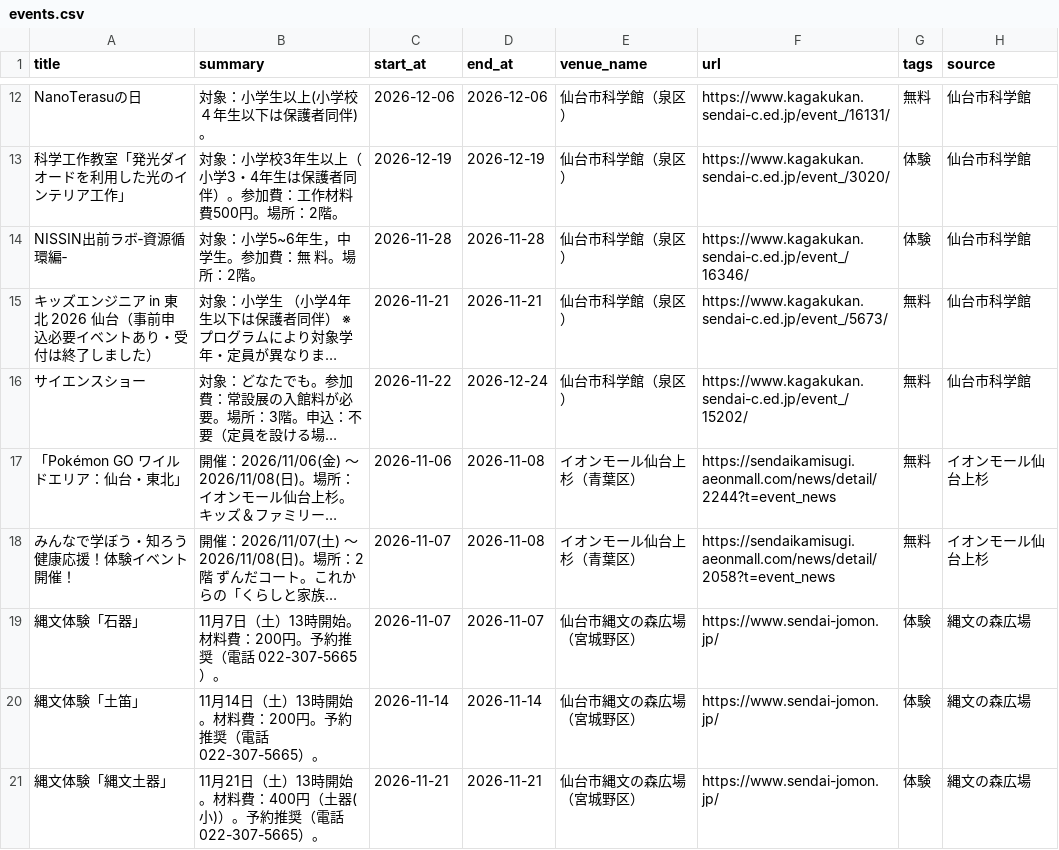
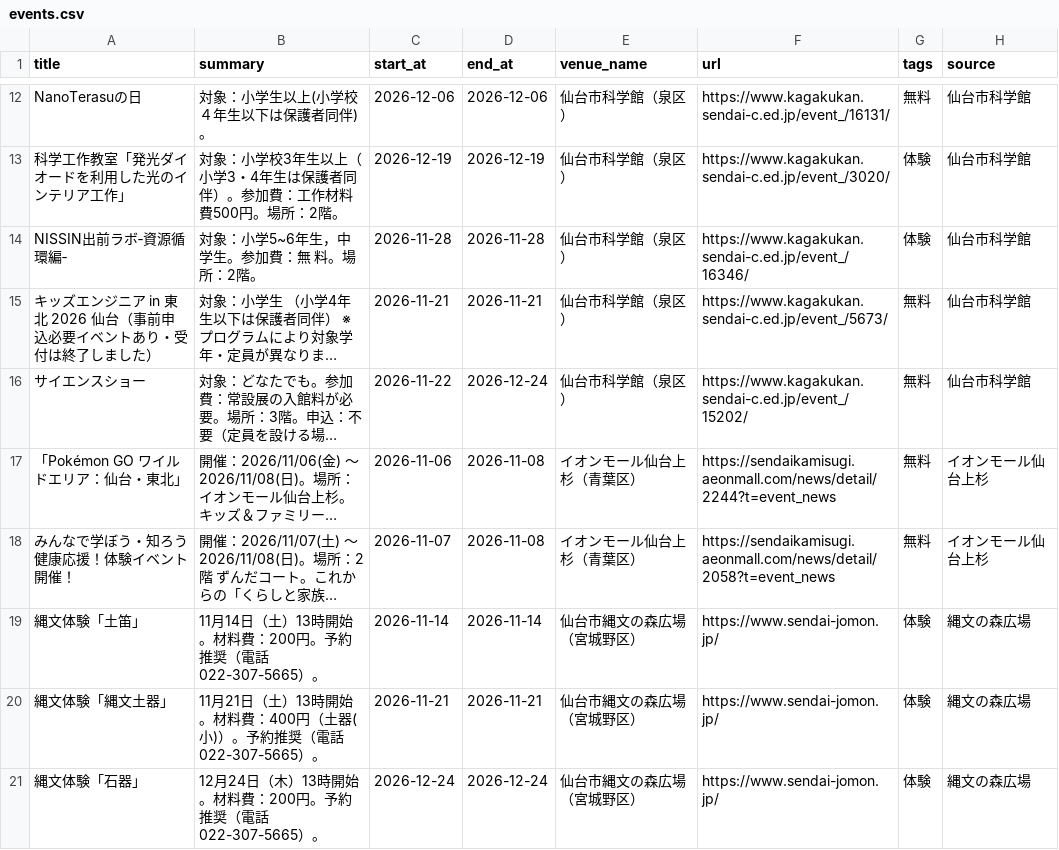
Before and after one commit to ndagsudo/sendai-kids-events, a CSV file: data/events.csv, drawn as a sheet; only a part is shown, gaps mark what is left out; long unchanged cells end in …; removed rows and columns are numbered as before the commit, all else as after; the diff names each change by its address in the sheet, - before the commit and + after, or states it on an @@ line.

```diff
--- a/data/events.csv
+++ b/data/events.csv
-row 19: 縄文体験「石器」 | 11月7日（土）13時開始。材料費：200円。予約推奨（電話 022-307-5665）。 | 2026-11-07 | 2026-11-07 | 仙台市縄文の森広場（宮城野区） | https://www.sendai-jomon.jp/ | 体験 | 縄文の森広場
+row 21: 縄文体験「石器」 | 12月24日（木）13時開始。材料費：200円。予約推奨（電話 022-307-5665）。 | 2026-12-24 | 2026-12-24 | 仙台市縄文の森広場（宮城野区） | https://www.sendai-jomon.jp/ | 体験 | 縄文の森広場
```
Also changed, not shown: 5 other files.
